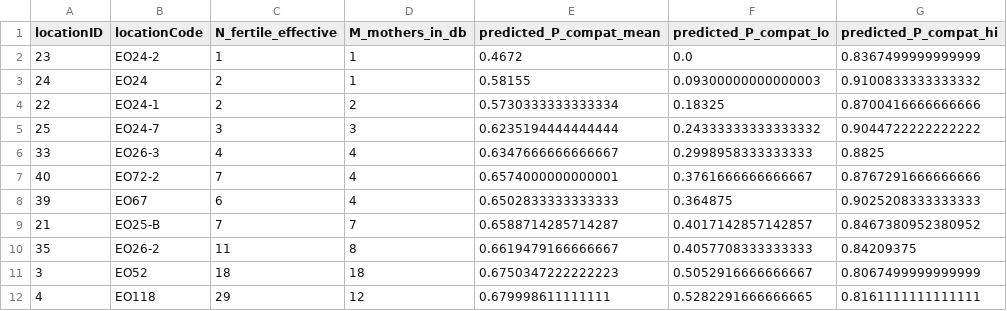
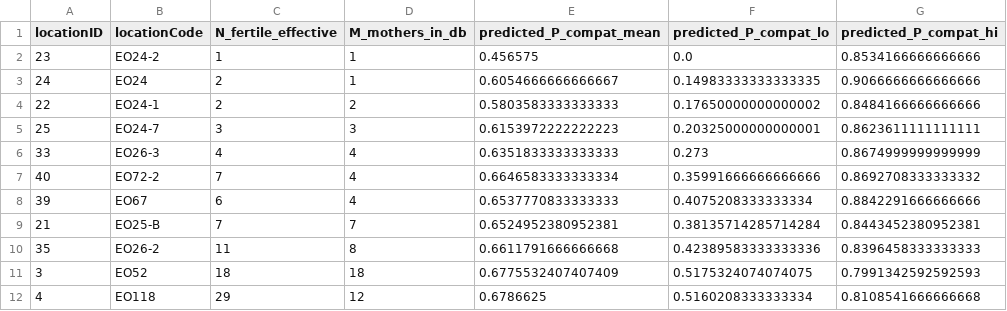
Before and after one commit to svenbuerki/SRK_bioinformatics, a TSV file: tables/Phase5/step30_A_prediction_location_pcompat.tsv, drawn as a sheet; only a part is shown; the diff covers the shown part only.

```diff
--- a/tables/Phase5/step30_A_prediction_location_pcompat.tsv
+++ b/tables/Phase5/step30_A_prediction_location_pcompat.tsv
@@ -1,12 +1,12 @@
 locationID	locationCode	N_fertile_effective	M_mothers_in_db	predicted_P_compat_mean	predicted_P_compat_lo	predicted_P_compat_hi
-23	EO24-2	1	1	0.4672	0.0	0.8367499999999999
-24	EO24	2	1	0.58155	0.09300000000000003	0.9100833333333332
-22	EO24-1	2	2	0.5730333333333334	0.18325	0.8700416666666666
-25	EO24-7	3	3	0.6235194444444444	0.24333333333333332	0.9044722222222222
-33	EO26-3	4	4	0.6347666666666667	0.2998958333333333	0.8825
-40	EO72-2	7	4	0.6574000000000001	0.3761666666666667	0.8767291666666666
-39	EO67	6	4	0.6502833333333333	0.364875	0.9025208333333333
-21	EO25-B	7	7	0.6588714285714287	0.4017142857142857	0.8467380952380952
-35	EO26-2	11	8	0.6619479166666667	0.4057708333333333	0.84209375
-3	EO52	18	18	0.6750347222222223	0.5052916666666667	0.8067499999999999
-4	EO118	29	12	0.679998611111111	0.5282291666666665	0.8161111111111111
+23	EO24-2	1	1	0.456575	0.0	0.8534166666666666
+24	EO24	2	1	0.6054666666666667	0.14983333333333335	0.9066666666666666
+22	EO24-1	2	2	0.5803583333333333	0.17650000000000002	0.8484166666666666
+25	EO24-7	3	3	0.6153972222222223	0.20325000000000001	0.8623611111111111
+33	EO26-3	4	4	0.6351833333333333	0.273	0.8674999999999999
+40	EO72-2	7	4	0.6646583333333334	0.35991666666666666	0.8692708333333332
+39	EO67	6	4	0.6537770833333333	0.4075208333333334	0.8842291666666666
+21	EO25-B	7	7	0.6524952380952381	0.38135714285714284	0.8443452380952381
+35	EO26-2	11	8	0.6611791666666668	0.42389583333333336	0.8396458333333333
+3	EO52	18	18	0.6775532407407409	0.5175324074074075	0.7991342592592593
+4	EO118	29	12	0.6786625	0.5160208333333334	0.8108541666666668
```
Also changed, not shown: 85 edited cells elsewhere in this file, tables/Phase5/step29c_sampling_comparison_per_location.tsv, tables/Phase5/step30_A_prediction_location_diversity.tsv, 13 other files.
